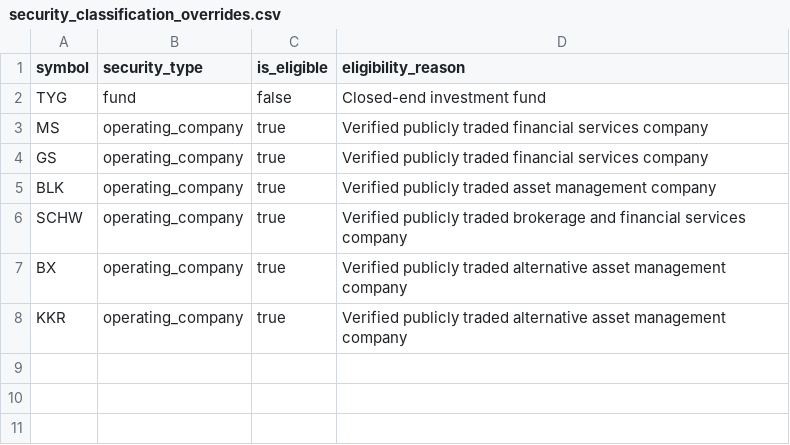
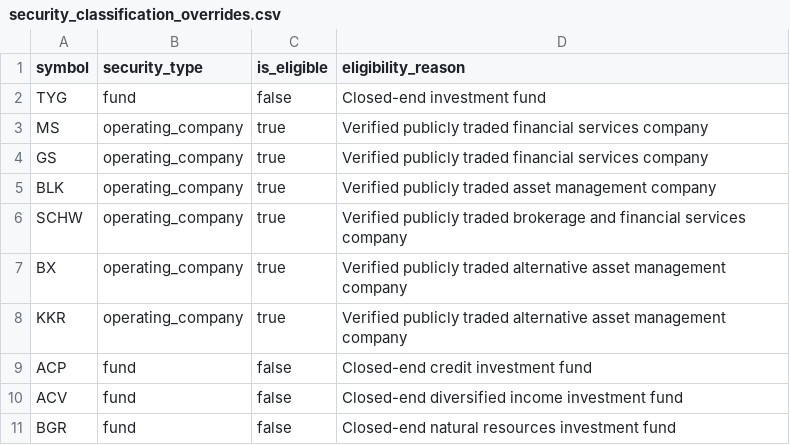
Before and after one commit to yuchild/stock_analytics_v0, a CSV file: data/reference/security_classification_overrides.csv, drawn as a sheet.

```diff
--- a/data/reference/security_classification_overrides.csv
+++ b/data/reference/security_classification_overrides.csv
@@ -8 +8,4 @@ BX,operating_company,true,Verified publicly traded alternative asset management
 KKR,operating_company,true,Verified publicly traded alternative asset management company
+ACP,fund,false,Closed-end credit investment fund
+ACV,fund,false,Closed-end diversified income investment fund
+BGR,fund,false,Closed-end natural resources investment fund
```
Also changed, not shown: 15 other files.
